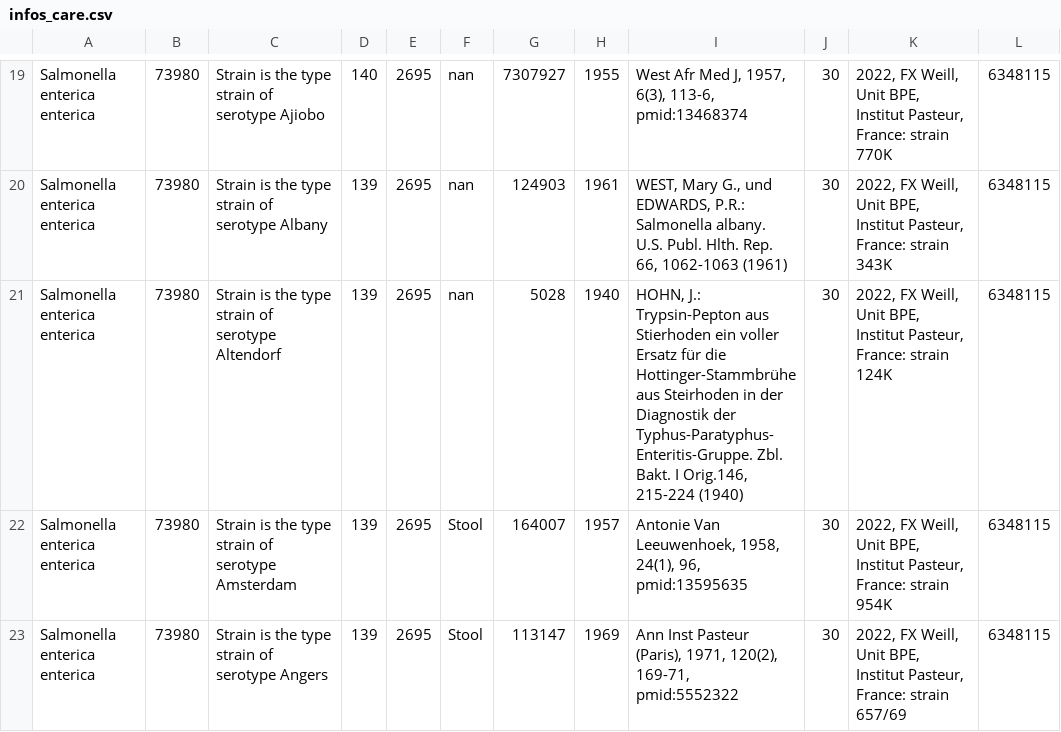
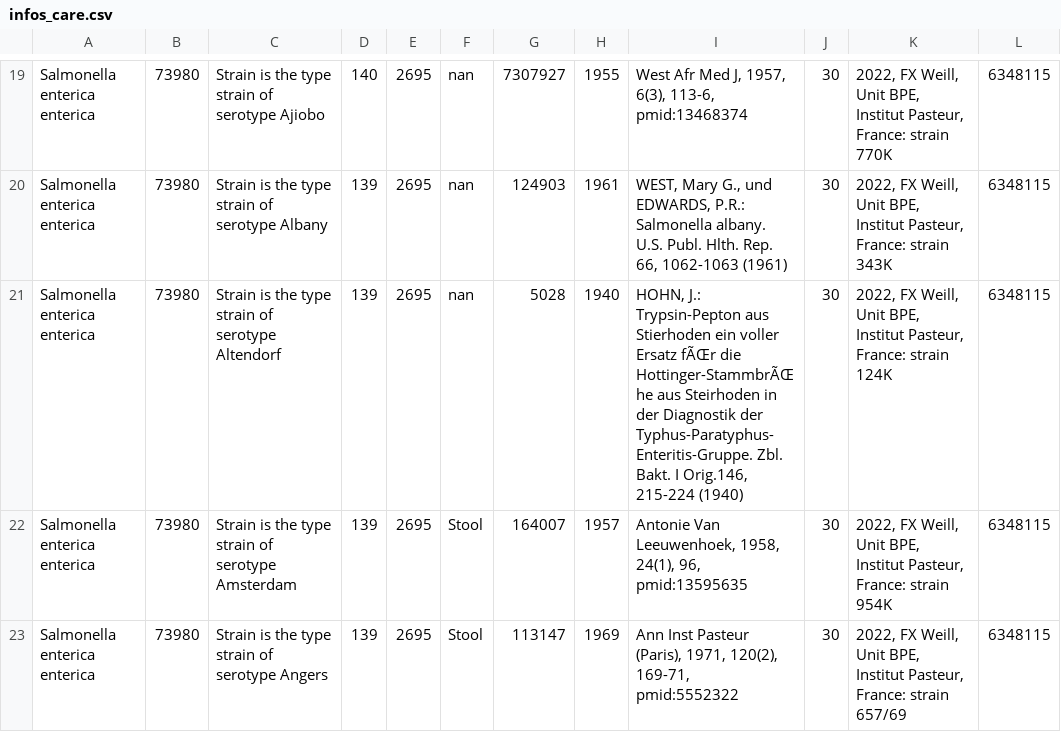
Before and after one commit to bhagavadgitadu22/BRCLimsCuration, a CSV file: curation_bloc_3/40_mettre_infos_care/infos_care.csv, drawn as a sheet; only a part is shown, gaps mark what is left out; the diff covers the shown part only.

```diff
--- a/curation_bloc_3/40_mettre_infos_care/infos_care.csv
+++ b/curation_bloc_3/40_mettre_infos_care/infos_care.csv
@@ -20,3 +20,3 @@ Salmonella enterica enterica|73980|Strain is the type strain of serotype Ajiobo|
 Salmonella enterica enterica|73980|Strain is the type strain of serotype Albany|139|2695|nan|124903|1961|WEST, Mary G., und EDWARDS, P.R.: Salmonella albany. U.S. Publ. Hlth. Rep. 66, 1062-1063 (1961)|30|2022, FX Weill, Unit BPE, Institut Pasteur, France: strain 343K|6348115
-Salmonella enterica enterica|73980|Strain is the type strain of serotype Altendorf|139|2695|nan|5028|1940|HOHN, J.: Trypsin-Pepton aus Stierhoden ein voller Ersatz für die Hottinger-Stammbrühe aus Steirhoden in der Diagnostik der Typhus-Paratyphus-Enteritis-Gruppe. Zbl. Bakt. I Orig.146, 215-224 (1940)|30|2022, FX Weill, Unit BPE, Institut Pasteur, France: strain 124K|6348115
+Salmonella enterica enterica|73980|Strain is the type strain of serotype Altendorf|139|2695|nan|5028|1940|HOHN, J.: Trypsin-Pepton aus Stierhoden ein voller Ersatz fÃŒr die Hottinger-StammbrÃŒhe aus Steirhoden in der Diagnostik der Typhus-Paratyphus-Enteritis-Gruppe. Zbl. Bakt. I Orig.146, 215-224 (1940)|30|2022, FX Weill, Unit BPE, Institut Pasteur, France: strain 124K|6348115
 Salmonella enterica enterica|73980|Strain is the type strain of serotype Amsterdam|139|2695|Stool|164007|1957|Antonie Van Leeuwenhoek, 1958, 24(1), 96, pmid:13595635|30|2022, FX Weill, Unit BPE, Institut Pasteur, France: strain 954K|6348115
```
Also changed, not shown: 16 edited cells elsewhere in this file, 17 other files.
